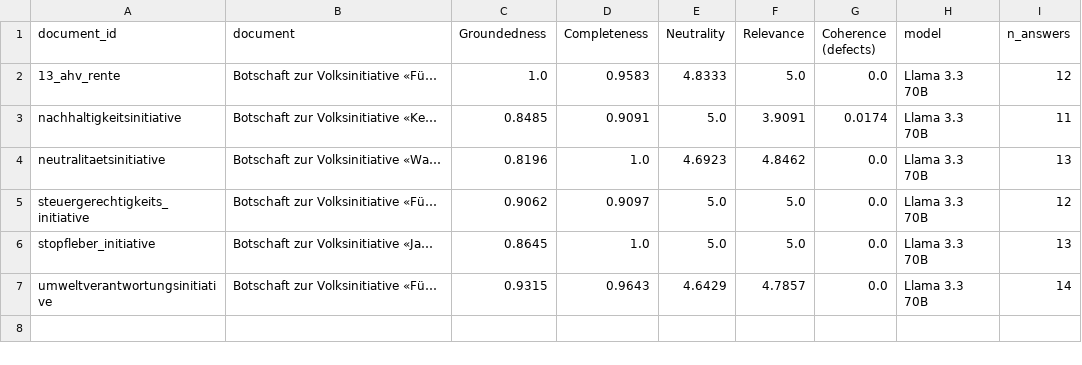
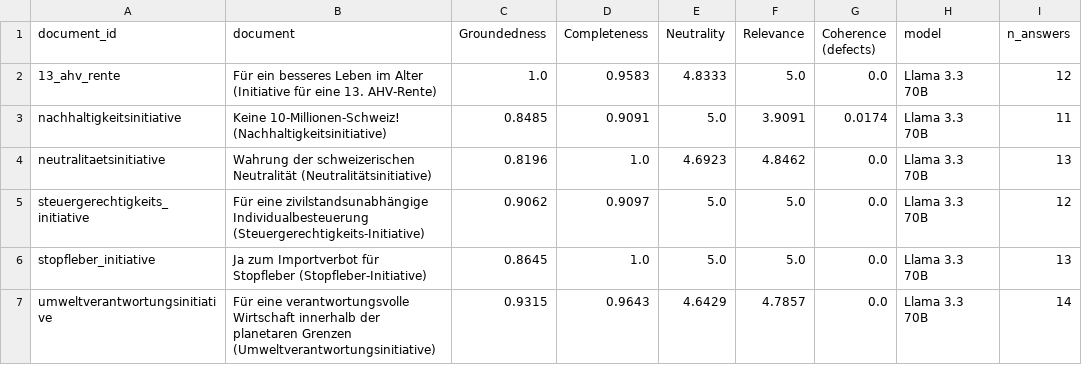
Before and after one commit to vani-gupta/llm_trustworthiness, a CSV file: outputs/tables/05_by_document.csv, drawn as a sheet.

```diff
--- a/outputs/tables/05_by_document.csv
+++ b/outputs/tables/05_by_document.csv
@@ -1,7 +1,7 @@
 document_id,document,Groundedness,Completeness,Neutrality,Relevance,Coherence (defects),model,n_answers
-13_ahv_rente,Botschaft zur Volksinitiative «Fü…,1.0,0.9583,4.8333,5.0,0.0,Llama 3.3 70B,12
-nachhaltigkeitsinitiative,Botschaft zur Volksinitiative «Ke…,0.8485,0.9091,5.0,3.9091,0.0174,Llama 3.3 70B,11
-neutralitaetsinitiative,Botschaft zur Volksinitiative «Wa…,0.8196,1.0,4.6923,4.8462,0.0,Llama 3.3 70B,13
-steuergerechtigkeits_initiative,Botschaft zur Volksinitiative «Fü…,0.9062,0.9097,5.0,5.0,0.0,Llama 3.3 70B,12
-stopfleber_initiative,Botschaft zur Volksinitiative «Ja…,0.8645,1.0,5.0,5.0,0.0,Llama 3.3 70B,13
-umweltverantwortungsinitiative,Botschaft zur Volksinitiative «Fü…,0.9315,0.9643,4.6429,4.7857,0.0,Llama 3.3 70B,14
+13_ahv_rente,Für ein besseres Leben im Alter (Initiative für eine 13. AHV-Rente),1.0,0.9583,4.8333,5.0,0.0,Llama 3.3 70B,12
+nachhaltigkeitsinitiative,Keine 10-Millionen-Schweiz! (Nachhaltigkeitsinitiative),0.8485,0.9091,5.0,3.9091,0.0174,Llama 3.3 70B,11
+neutralitaetsinitiative,Wahrung der schweizerischen Neutralität (Neutralitätsinitiative),0.8196,1.0,4.6923,4.8462,0.0,Llama 3.3 70B,13
+steuergerechtigkeits_initiative,Für eine zivilstandsunabhängige Individualbesteuerung (Steuergerechtigkeits-Initiative),0.9062,0.9097,5.0,5.0,0.0,Llama 3.3 70B,12
+stopfleber_initiative,Ja zum Importverbot für Stopfleber (Stopfleber-Initiative),0.8645,1.0,5.0,5.0,0.0,Llama 3.3 70B,13
+umweltverantwortungsinitiative,Für eine verantwortungsvolle Wirtschaft innerhalb der planetaren Grenzen (Umweltverantwortungsinitiative),0.9315,0.9643,4.6429,4.7857,0.0,Llama 3.3 70B,14
```
Also changed, not shown: 10 other files.
